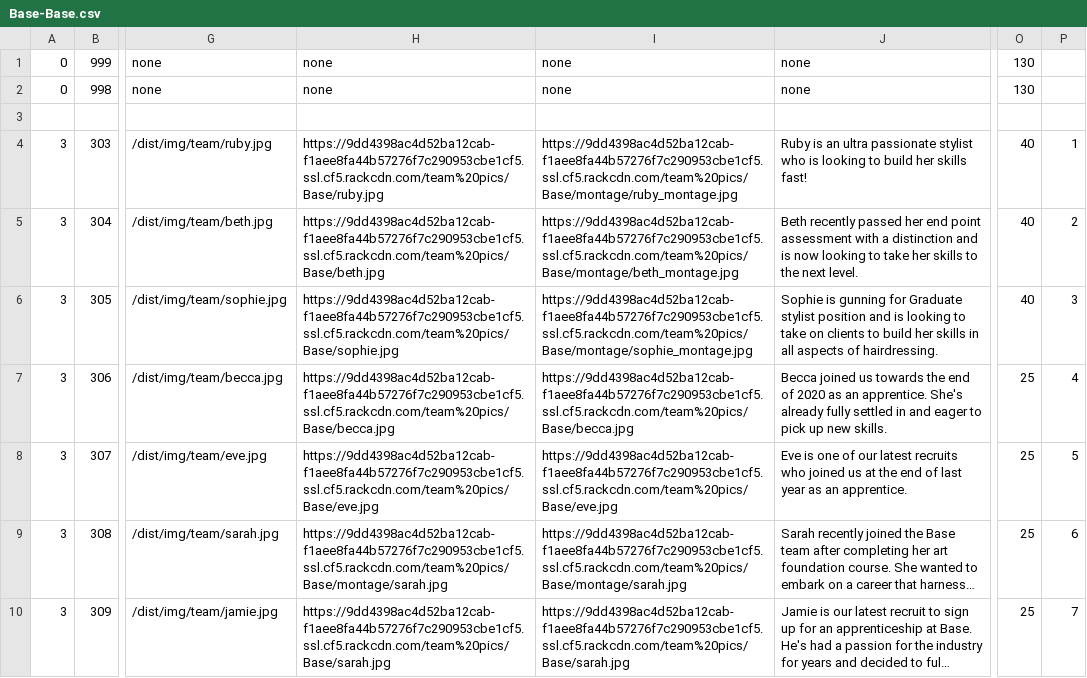
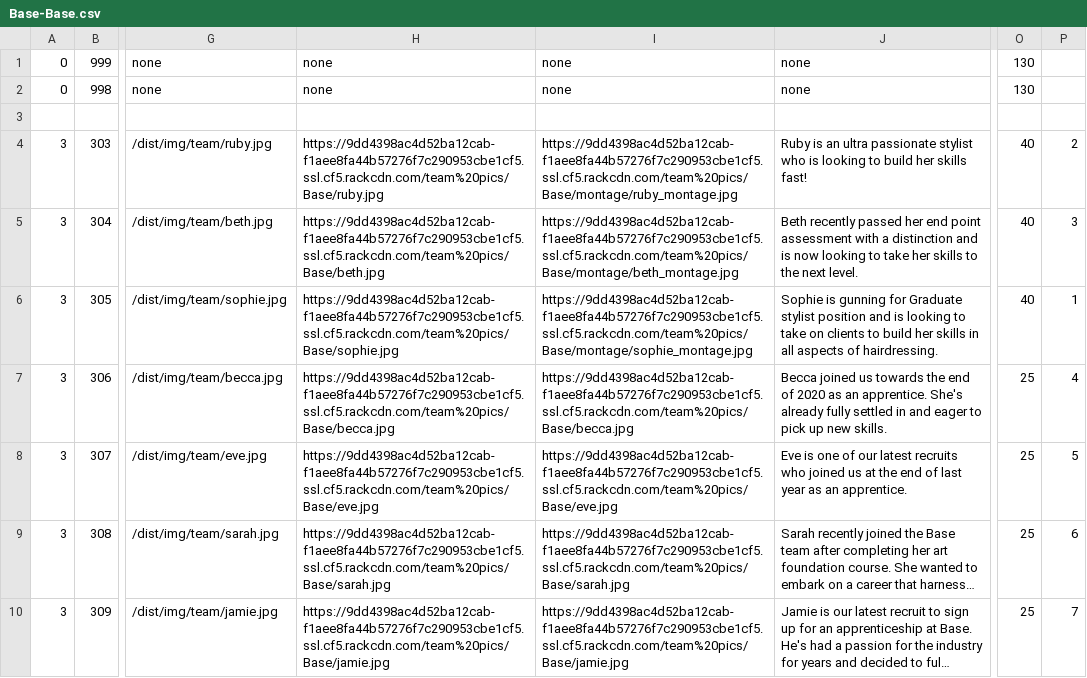
Before and after one commit to araquach/pk20, a CSV file: data/csv/team_members/Base-Base.csv, drawn as a sheet; only a part is shown, gaps mark what is left out; long unchanged cells end in …; the diff names each change by its address in the sheet, - before the commit and + after, or states it on an @@ line.

Commit message:
Updated the team data

```diff
--- a/data/csv/team_members/Base-Base.csv
+++ b/data/csv/team_members/Base-Base.csv
-P4: 1
+P4: 2
-P5: 2
+P5: 3
-P6: 3
+P6: 1
-H9: https://9dd4398ac4d52ba12cab-f1aee8fa44b57276f7c290953cbe1cf5.ssl.cf5.rackcdn.com/team%20pics/Base/montage/sarah.jpg
+H9: https://9dd4398ac4d52ba12cab-f1aee8fa44b57276f7c290953cbe1cf5.ssl.cf5.rackcdn.com/team%20pics/Base/sarah.jpg
-I9: https://9dd4398ac4d52ba12cab-f1aee8fa44b57276f7c290953cbe1cf5.ssl.cf5.rackcdn.com/team%20pics/Base/montage/sarah.jpg
+I9: https://9dd4398ac4d52ba12cab-f1aee8fa44b57276f7c290953cbe1cf5.ssl.cf5.rackcdn.com/team%20pics/Base/sarah.jpg
-H10: https://9dd4398ac4d52ba12cab-f1aee8fa44b57276f7c290953cbe1cf5.ssl.cf5.rackcdn.com/team%20pics/Base/sarah.jpg
+H10: https://9dd4398ac4d52ba12cab-f1aee8fa44b57276f7c290953cbe1cf5.ssl.cf5.rackcdn.com/team%20pics/Base/jamie.jpg
-I10: https://9dd4398ac4d52ba12cab-f1aee8fa44b57276f7c290953cbe1cf5.ssl.cf5.rackcdn.com/team%20pics/Base/sarah.jpg
+I10: https://9dd4398ac4d52ba12cab-f1aee8fa44b57276f7c290953cbe1cf5.ssl.cf5.rackcdn.com/team%20pics/Base/jamie.jpg
```
Also changed, not shown: 1 other file.
